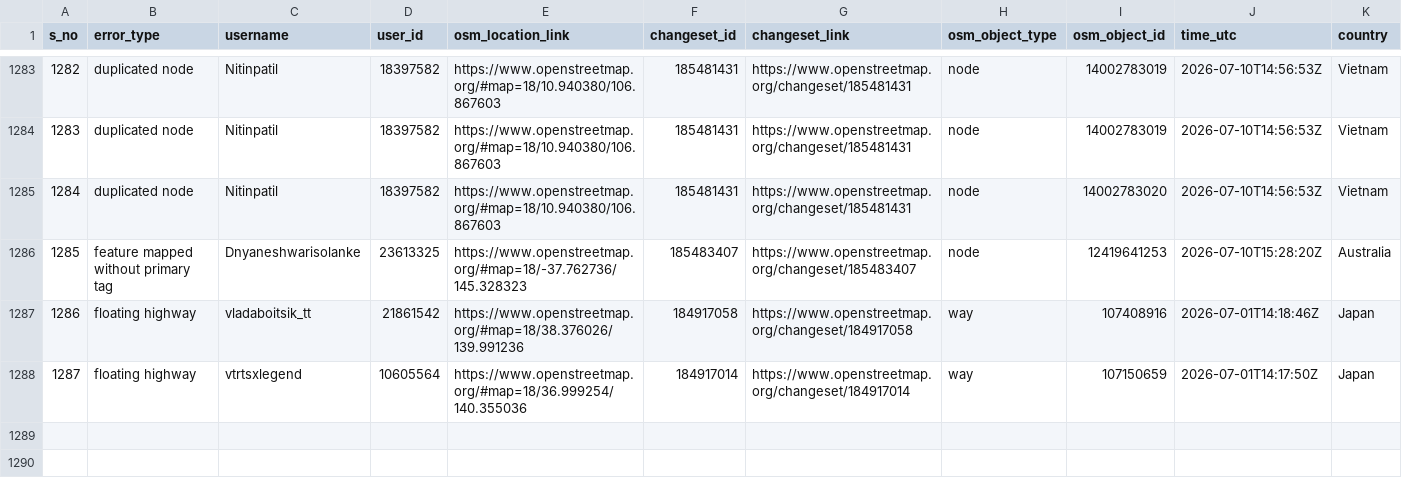
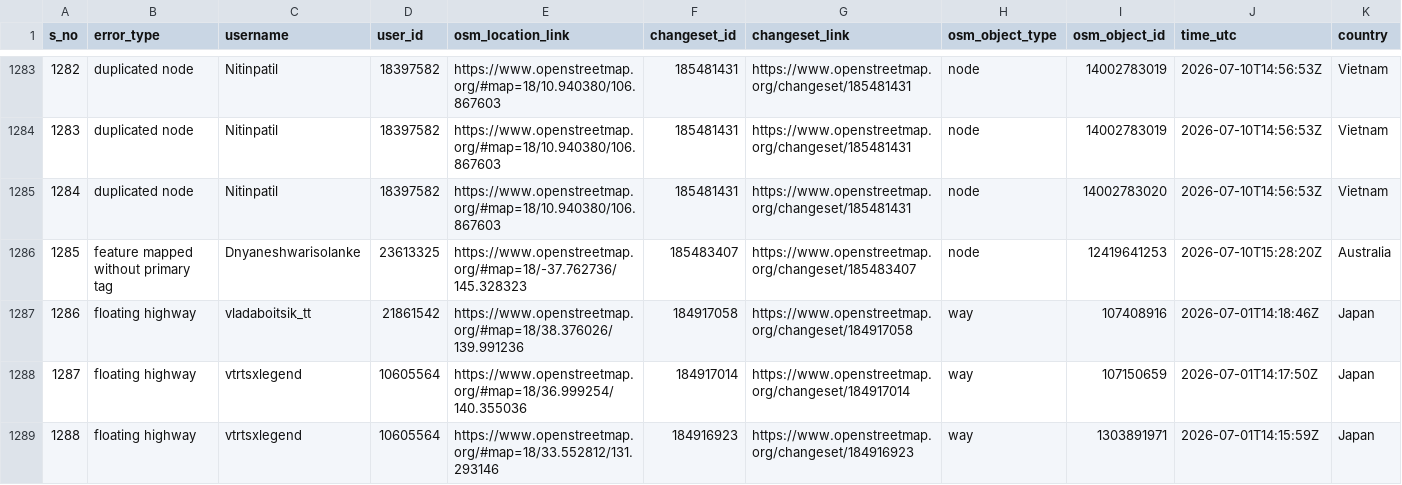
Before and after one commit to KingVik-Planet/MapCupAsia_OSM_QC_Fix_Tracker, a CSV file: data/fix_status_snapshot_1.csv, drawn as a sheet; only a part is shown, gaps mark what is left out; rows hold the shown columns only; the diff names each change by its address in the sheet, - before the commit and + after, or states it on an @@ line.

```diff
--- a/data/fix_status_snapshot_1.csv
+++ b/data/fix_status_snapshot_1.csv
+row 1289: 1288 | floating highway | vtrtsxlegend | 10605564 | https://www.openstreetmap.org/#map=18/33.552812/131.293146 | 184916923 | https://www.openstreetmap.org/changeset/184916923 | way | 1303891971 | 2026-07-01T14:15:59Z | Japan
```
